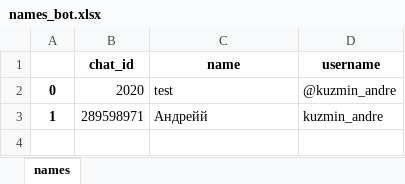
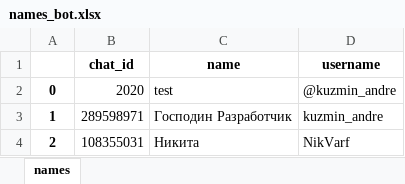
Before and after one commit to andre-kuzmin/chatbot-telegram, an Excel workbook: names_bot.xlsx, sheet names, drawn as a sheet; values as stored, in another font and other column widths than the file's, no borders; the diff names each change by its address in the sheet, - before the commit and + after, or states it on an @@ line.

```diff
--- a/names_bot.xlsx (sheet names)
+++ b/names_bot.xlsx (sheet names)
-C3 (name): Андрейй
+C3 (name): Господин Разработчик
+row 4: 2 | 108355031 | Никита | NikVarf
```
Also changed, not shown: 2 other files.
